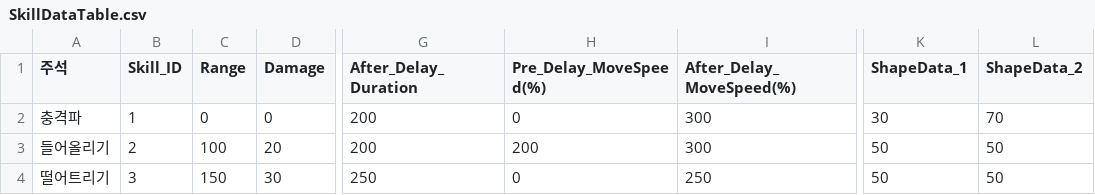
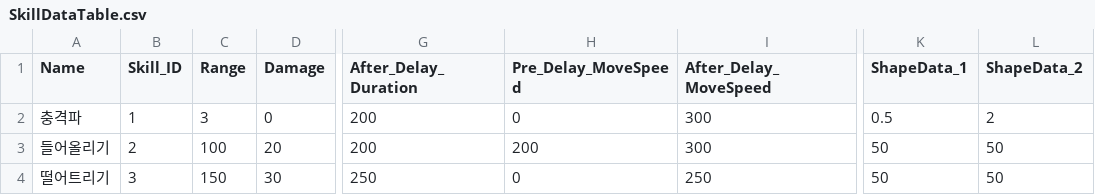
Before and after one commit to TIMILUM/Esper-Fighters-Cup, a CSV file: Assets/Resources/CSV/SkillDataTable.csv, drawn as a sheet; only a part is shown, gaps mark what is left out; the diff names each change by its address in the sheet, - before the commit and + after, or states it on an @@ line.

```diff
--- a/Assets/Resources/CSV/SkillDataTable.csv
+++ b/Assets/Resources/CSV/SkillDataTable.csv
-A1: 주석
+A1: Name
-H1: Pre_Delay_MoveSpeed(%)
+H1: Pre_Delay_MoveSpeed
-I1: After_Delay_MoveSpeed(%)
+I1: After_Delay_MoveSpeed
-C2 (Range): 0
+C2 (Range): 3
-K2 (ShapeData_1): 30
+K2 (ShapeData_1): 0.5
-L2 (ShapeData_2): 70
+L2 (ShapeData_2): 2
```
Also changed, not shown: 5 other files.
